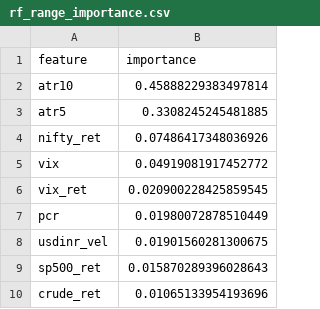
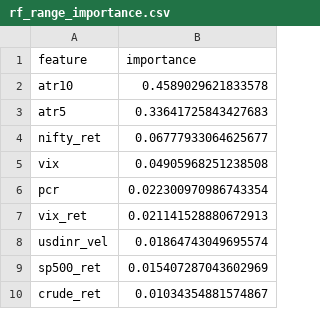
Before and after one commit to pravindev666/Moses-Random-Trees, a CSV file: data/models/rf_range_importance.csv, drawn as a sheet.

```diff
--- a/data/models/rf_range_importance.csv
+++ b/data/models/rf_range_importance.csv
@@ -1,10 +1,10 @@
 feature,importance
-atr10,0.45888229383497814
-atr5,0.3308245245481885
-nifty_ret,0.07486417348036926
-vix,0.04919081917452772
-vix_ret,0.020900228425859545
-pcr,0.01980072878510449
-usdinr_vel,0.01901560281300675
-sp500_ret,0.015870289396028643
-crude_ret,0.01065133954193696
+atr10,0.4589029621833578
+atr5,0.33641725843427683
+nifty_ret,0.06777933064625677
+vix,0.04905968251238508
+pcr,0.022300970986743354
+vix_ret,0.021141528880672913
+usdinr_vel,0.01864743049695574
+sp500_ret,0.015407287043602969
+crude_ret,0.01034354881574867
```
Also changed, not shown: data/models/rf_dir_14d_importance.csv, data/models/rf_dir_3d_importance.csv, 9 other files.
